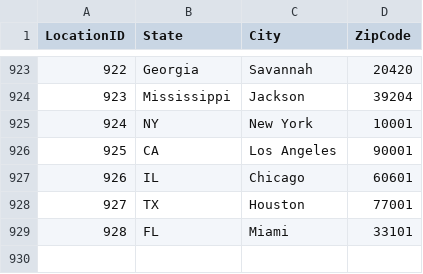
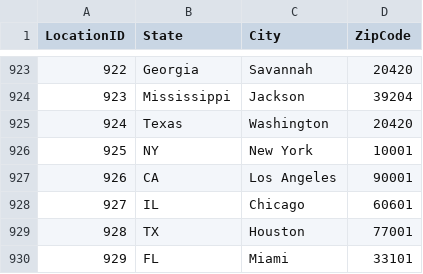
Before and after one commit to AsifaSiraj/DWM-Project, a CSV file: E2E_DWH_Pipeline/DimTable Snapshot/Dim_Location.csv, drawn as a sheet; only a part is shown, gaps mark what is left out; addresses are those after the commit; the diff names each change by its address in the sheet, - before the commit and + after, or states it on an @@ line.

```diff
--- a/E2E_DWH_Pipeline/DimTable Snapshot/Dim_Location.csv
+++ b/E2E_DWH_Pipeline/DimTable Snapshot/Dim_Location.csv
+row 925: 924 | Texas | Washington | 20420
@@ column A (LocationID) renumbered from row 926 down @@
```
Also changed, not shown: E2E_DWH_Pipeline/DimTable Snapshot/Dim_Agent.csv, E2E_DWH_Pipeline/DimTable Snapshot/Dim_PropertyDetails.csv, 20 other files.
